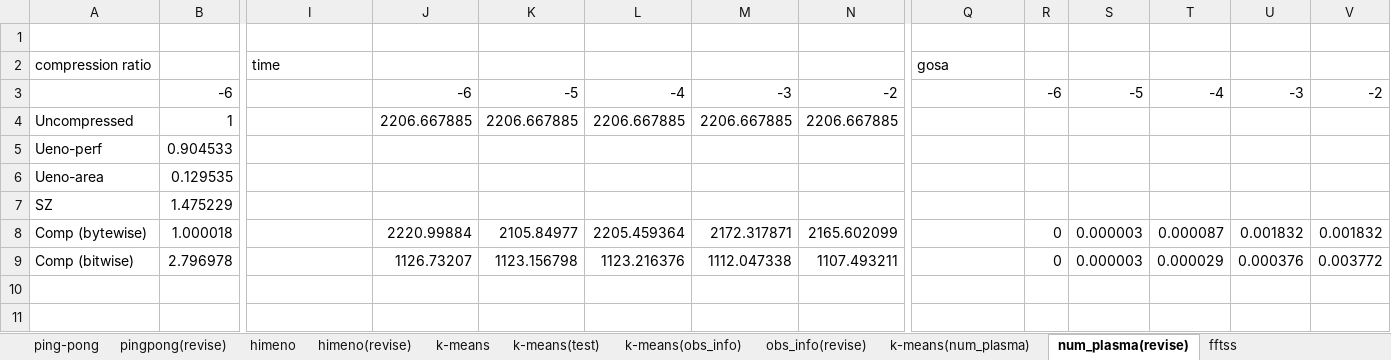
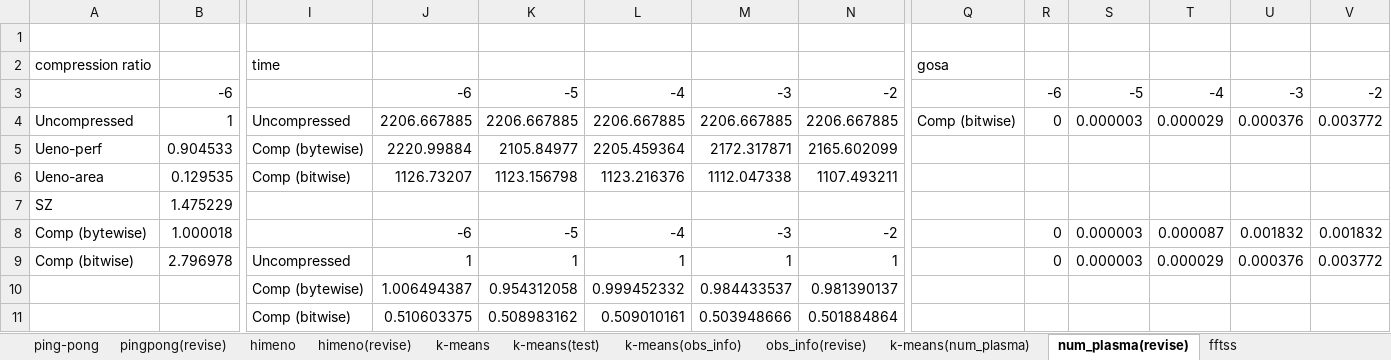
Before and after one commit to smallcat9603/data-compression, an Excel workbook: impl/data-compression.xlsx, sheet num_plasma(revise), drawn as a sheet; only a part is shown, gaps mark what is left out; values as stored, in another font and other column widths than the file's, no borders; charts and pictures not drawn; rows hold the shown columns only; the diff names each change by its address in the sheet, - before the commit and + after, or states it on an @@ line.

```diff
--- a/impl/data-compression.xlsx (sheet num_plasma(revise))
+++ b/impl/data-compression.xlsx (sheet num_plasma(revise))
-I4: (empty)
+I4: Uncompressed
-Q4: (empty)
+Q4: Comp (bitwise)
-R4: (empty)
+R4: 0
-S4: (empty)
+S4: 0.000003
-T4: (empty)
+T4: 0.000029
-U4: (empty)
+U4: 0.000376
-V4: (empty)
+V4: 0.003772
-I5: (empty)
+I5: Comp (bytewise)
-J5: (empty)
+J5: 2220.99884
-K5: (empty)
+K5: 2105.84977
-L5: (empty)
+L5: 2205.459364
-M5: (empty)
+M5: 2172.317871
-N5: (empty)
+N5: 2165.602099
-I6: (empty)
+I6: Comp (bitwise)
-J6: (empty)
+J6: 1126.73207
-K6: (empty)
+K6: 1123.156798
-L6: (empty)
+L6: 1123.216376
-M6: (empty)
+M6: 1112.047338
-N6: (empty)
+N6: 1107.493211
-J8: 2220.99884
+J8: -6
-K8: 2105.84977
+K8: -5
-L8: 2205.459364
+L8: -4
-M8: 2172.317871
+M8: -3
-N8: 2165.602099
+N8: -2
-I9: (empty)
+I9: Uncompressed
-J9: 1126.73207
+J9: 1
-K9: 1123.156798
+K9: 1
-L9: 1123.216376
+L9: 1
-M9: 1112.047338
+M9: 1
-N9: 1107.493211
+N9: 1
+row 10:  |  | Comp (bytewise) | 1.006494387 | 0.954312058 | 0.999452332 | 0.984433537 | 0.981390137
+row 11:  |  | Comp (bitwise) | 0.510603375 | 0.508983162 | 0.509010161 | 0.503948666 | 0.501884864
```
Also changed, not shown: sheet obs_info(revise), charts or pictures.
